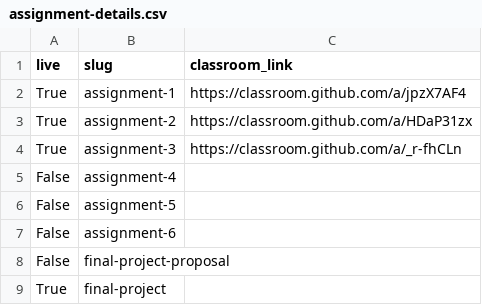
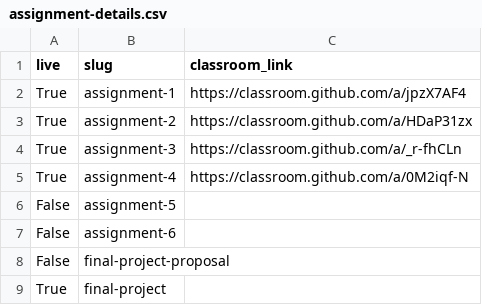
Before and after one commit to MUSA-550-Fall-2023/musa-550-fall-2023.github.io, a CSV file: data/401/assignment-details.csv, drawn as a sheet.

```diff
--- a/data/401/assignment-details.csv
+++ b/data/401/assignment-details.csv
@@ -4,3 +4,3 @@ True,assignment-2,https://classroom.github.com/a/HDaP31zx
 True,assignment-3,https://classroom.github.com/a/_r-fhCLn
-False,assignment-4,
+True,assignment-4,https://classroom.github.com/a/0M2iqf-N
 False,assignment-5,
```
Also changed, not shown: data/402/assignment-details.csv, 9 other files.
